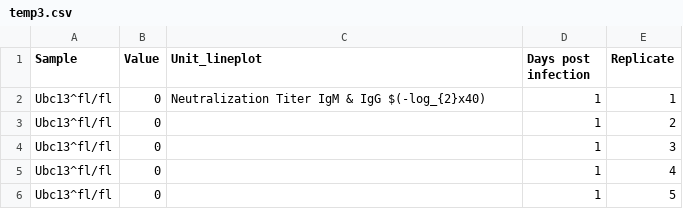
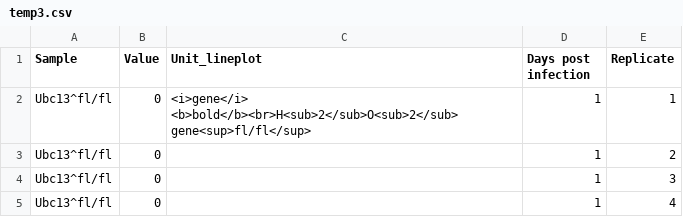
Before and after one commit to JosephLongworth/Brenner_Graphs, a CSV file: Data/temp3.csv, drawn as a sheet; only a part is shown; the shorter side is filled out with more unchanged rows; the diff names each change by its address in the sheet, - before the commit and + after, or states it on an @@ line.

```diff
--- a/Data/temp3.csv
+++ b/Data/temp3.csv
-C2 (Unit_lineplot): Neutralization Titer IgM & IgG $(-log_{2}x40)
+C2 (Unit_lineplot): <i>gene</i> <b>bold</b><br>H<sub>2</sub>O<sub>2</sub> gene<sup>fl/fl</sup>
```
Also changed, not shown: 1 other file.
